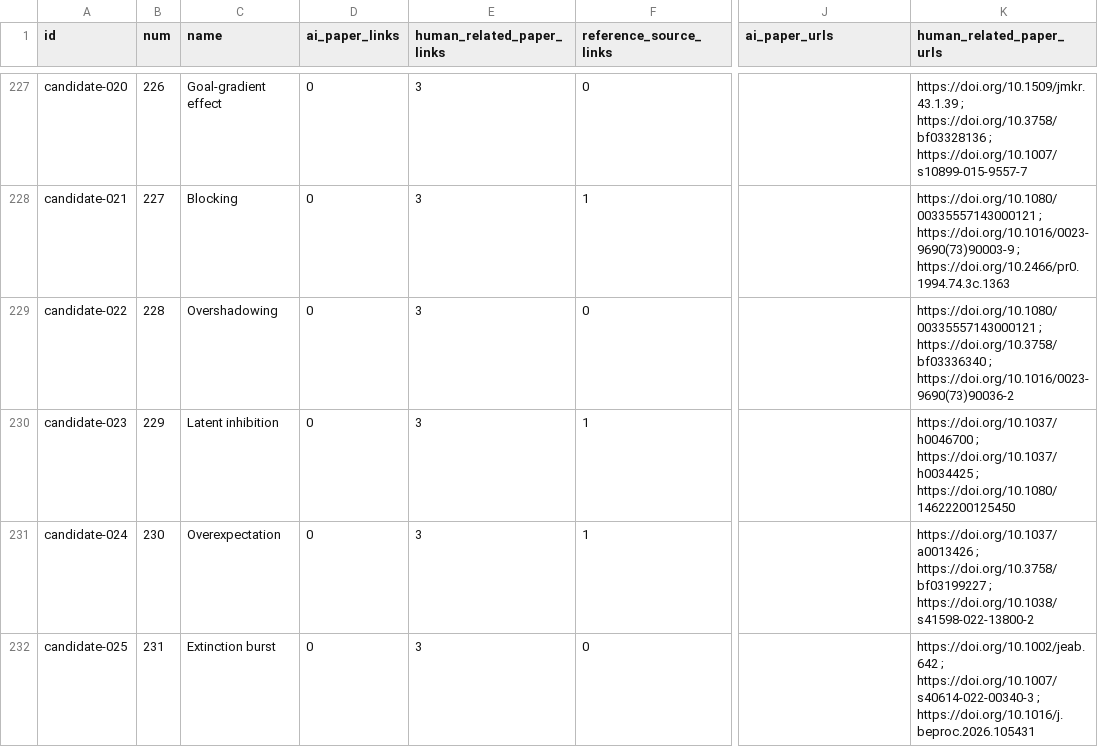
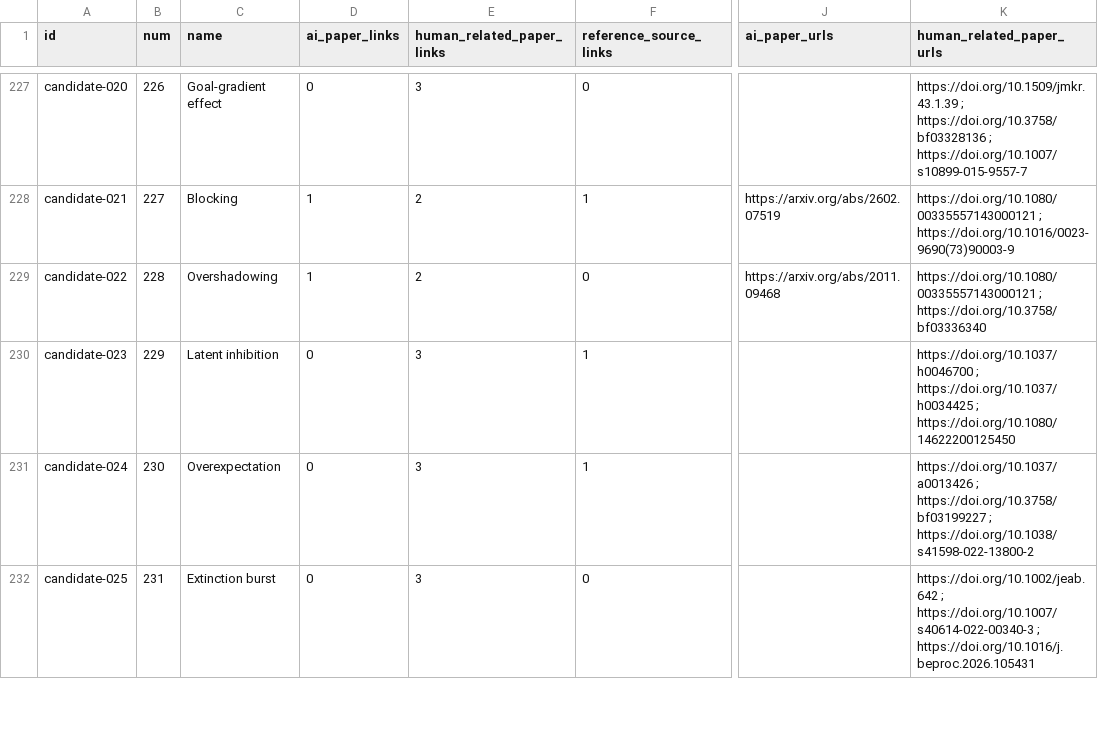
Before and after one commit to danlex/ethicalhive, a CSV file: docs/source-coverage.csv, drawn as a sheet; only a part is shown, gaps mark what is left out; the diff covers the shown part only; the diff names each change by its address in the sheet, - before the commit and + after, or states it on an @@ line.

```diff
--- a/docs/source-coverage.csv
+++ b/docs/source-coverage.csv
-D228:D229 (ai_paper_links): 0
+D228:D229 (ai_paper_links): 1
-E228:E229 (human_related_paper_links): 3
+E228:E229 (human_related_paper_links): 2
-J228 (ai_paper_urls): (empty)
+J228 (ai_paper_urls): https://arxiv.org/abs/2602.07519
-K228 (human_related_paper_urls): …; https://doi.org/10.1016/0023-9690(73)90003-9 ; https://doi.org/10.2466/pr0.1994.74.3c.1363
+K228 (human_related_paper_urls): …; https://doi.org/10.1016/0023-9690(73)90003-9
-J229 (ai_paper_urls): (empty)
+J229 (ai_paper_urls): https://arxiv.org/abs/2011.09468
-K229 (human_related_paper_urls): …; https://doi.org/10.3758/bf03336340 ; https://doi.org/10.1016/0023-9690(73)90036-2
+K229 (human_related_paper_urls): …; https://doi.org/10.3758/bf03336340
```
Also changed, not shown: 5 added rows and 100 edited cells elsewhere in this file, 15 other files.
